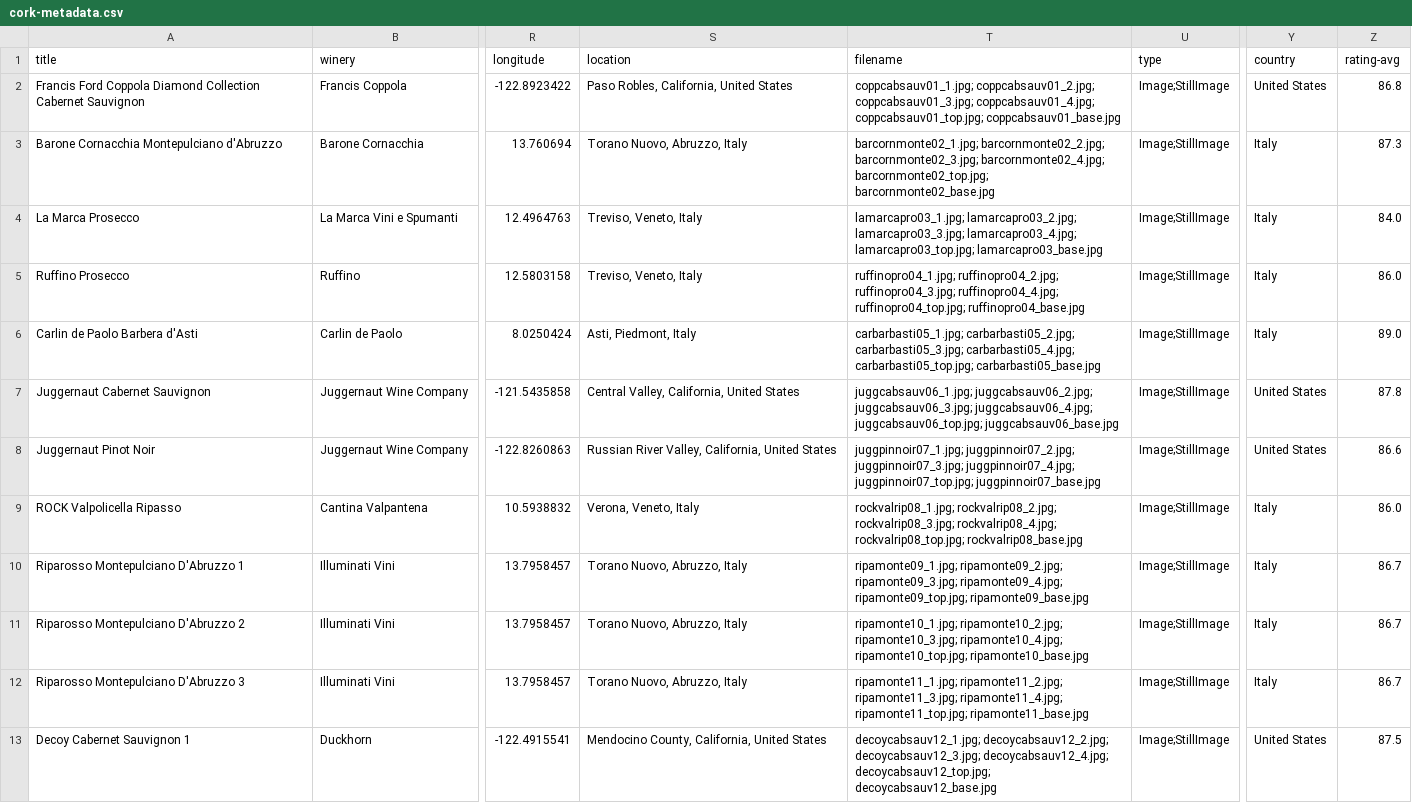
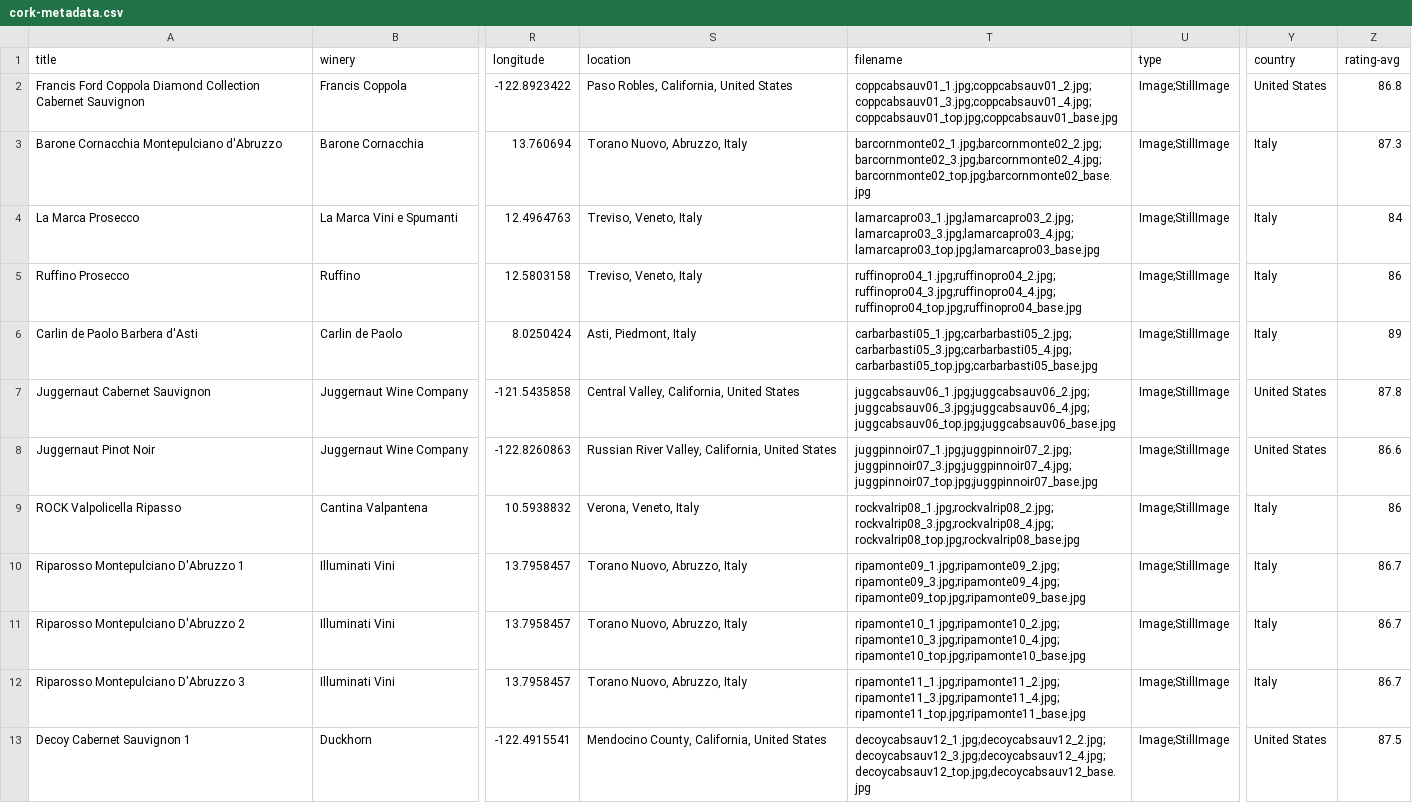
Before and after one commit to SethCope96/Put-A-Cork-In-It, a CSV file: _data/cork-metadata.csv, drawn as a sheet; only a part is shown, gaps mark what is left out; the diff covers the shown part only; the diff names each change by its address in the sheet, - before the commit and + after, or states it on an @@ line.

Commit message:
Hopefully fixed images

```diff
--- a/_data/cork-metadata.csv
+++ b/_data/cork-metadata.csv
-T2 (filename): coppcabsauv01_1.jpg; coppcabsauv01_2.jpg; coppcabsauv01_3.jpg; coppcabsauv01_4.jpg; coppcabsauv01_top.jpg; coppcabsauv01_base.jpg
+T2 (filename): coppcabsauv01_1.jpg;coppcabsauv01_2.jpg;coppcabsauv01_3.jpg;coppcabsauv01_4.jpg;coppcabsauv01_top.jpg;coppcabsauv01_base.jpg
-T3 (filename): barcornmonte02_1.jpg; barcornmonte02_2.jpg; barcornmonte02_3.jpg; barcornmonte02_4.jpg; barcornmonte02_top.jpg; barcornmonte02_base.jpg
+T3 (filename): barcornmonte02_1.jpg;barcornmonte02_2.jpg;barcornmonte02_3.jpg;barcornmonte02_4.jpg;barcornmonte02_top.jpg;barcornmonte02_base.jpg
-T4 (filename): lamarcapro03_1.jpg; lamarcapro03_2.jpg; lamarcapro03_3.jpg; lamarcapro03_4.jpg; lamarcapro03_top.jpg; lamarcapro03_base.jpg
+T4 (filename): lamarcapro03_1.jpg;lamarcapro03_2.jpg;lamarcapro03_3.jpg;lamarcapro03_4.jpg;lamarcapro03_top.jpg;lamarcapro03_base.jpg
-Z4 (rating-avg): 84.0
+Z4 (rating-avg): 84
-T5 (filename): ruffinopro04_1.jpg; ruffinopro04_2.jpg; ruffinopro04_3.jpg; ruffinopro04_4.jpg; ruffinopro04_top.jpg; ruffinopro04_base.jpg
+T5 (filename): ruffinopro04_1.jpg;ruffinopro04_2.jpg;ruffinopro04_3.jpg;ruffinopro04_4.jpg;ruffinopro04_top.jpg;ruffinopro04_base.jpg
-Z5 (rating-avg): 86.0
+Z5 (rating-avg): 86
-T6 (filename): carbarbasti05_1.jpg; carbarbasti05_2.jpg; carbarbasti05_3.jpg; carbarbasti05_4.jpg; carbarbasti05_top.jpg; carbarbasti05_base.jpg
+T6 (filename): carbarbasti05_1.jpg;carbarbasti05_2.jpg;carbarbasti05_3.jpg;carbarbasti05_4.jpg;carbarbasti05_top.jpg;carbarbasti05_base.jpg
-Z6 (rating-avg): 89.0
+Z6 (rating-avg): 89
-T7 (filename): juggcabsauv06_1.jpg; juggcabsauv06_2.jpg; juggcabsauv06_3.jpg; juggcabsauv06_4.jpg; juggcabsauv06_top.jpg; juggcabsauv06_base.jpg
+T7 (filename): juggcabsauv06_1.jpg;juggcabsauv06_2.jpg;juggcabsauv06_3.jpg;juggcabsauv06_4.jpg;juggcabsauv06_top.jpg;juggcabsauv06_base.jpg
-T8 (filename): juggpinnoir07_1.jpg; juggpinnoir07_2.jpg; juggpinnoir07_3.jpg; juggpinnoir07_4.jpg; juggpinnoir07_top.jpg; juggpinnoir07_base.jpg
+T8 (filename): juggpinnoir07_1.jpg;juggpinnoir07_2.jpg;juggpinnoir07_3.jpg;juggpinnoir07_4.jpg;juggpinnoir07_top.jpg;juggpinnoir07_base.jpg
-T9 (filename): rockvalrip08_1.jpg; rockvalrip08_2.jpg; rockvalrip08_3.jpg; rockvalrip08_4.jpg; rockvalrip08_top.jpg; rockvalrip08_base.jpg
+T9 (filename): rockvalrip08_1.jpg;rockvalrip08_2.jpg;rockvalrip08_3.jpg;rockvalrip08_4.jpg;rockvalrip08_top.jpg;rockvalrip08_base.jpg
-Z9 (rating-avg): 86.0
+Z9 (rating-avg): 86
-T10 (filename): ripamonte09_1.jpg; ripamonte09_2.jpg; ripamonte09_3.jpg; ripamonte09_4.jpg; ripamonte09_top.jpg; ripamonte09_base.jpg
+T10 (filename): ripamonte09_1.jpg;ripamonte09_2.jpg;ripamonte09_3.jpg;ripamonte09_4.jpg;ripamonte09_top.jpg;ripamonte09_base.jpg
-T11 (filename): ripamonte10_1.jpg; ripamonte10_2.jpg; ripamonte10_3.jpg; ripamonte10_4.jpg; ripamonte10_top.jpg; ripamonte10_base.jpg
+T11 (filename): ripamonte10_1.jpg;ripamonte10_2.jpg;ripamonte10_3.jpg;ripamonte10_4.jpg;ripamonte10_top.jpg;ripamonte10_base.jpg
-T12 (filename): ripamonte11_1.jpg; ripamonte11_2.jpg; ripamonte11_3.jpg; ripamonte11_4.jpg; ripamonte11_top.jpg; ripamonte11_base.jpg
+T12 (filename): ripamonte11_1.jpg;ripamonte11_2.jpg;ripamonte11_3.jpg;ripamonte11_4.jpg;ripamonte11_top.jpg;ripamonte11_base.jpg
-T13 (filename): decoycabsauv12_1.jpg; decoycabsauv12_2.jpg; decoycabsauv12_3.jpg; decoycabsauv12_4.jpg; decoycabsauv12_top.jpg; decoycabsauv12_base.jpg
+T13 (filename): decoycabsauv12_1.jpg;decoycabsauv12_2.jpg;decoycabsauv12_3.jpg;decoycabsauv12_4.jpg;decoycabsauv12_top.jpg;decoycabsauv12_base.jpg
```
Also changed, not shown: 23 edited cells elsewhere in this file.
